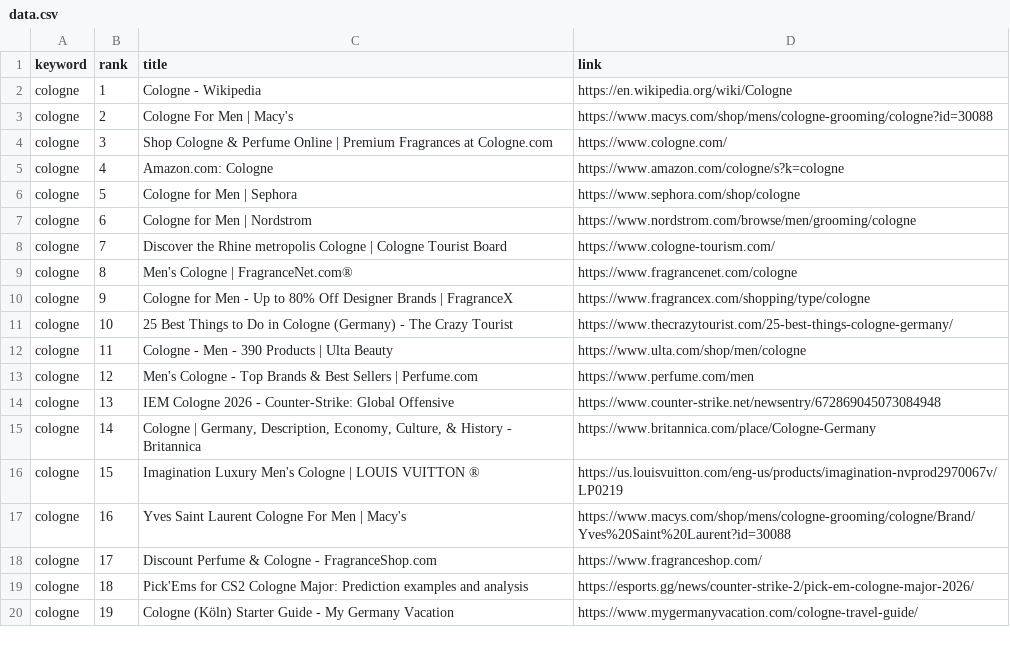
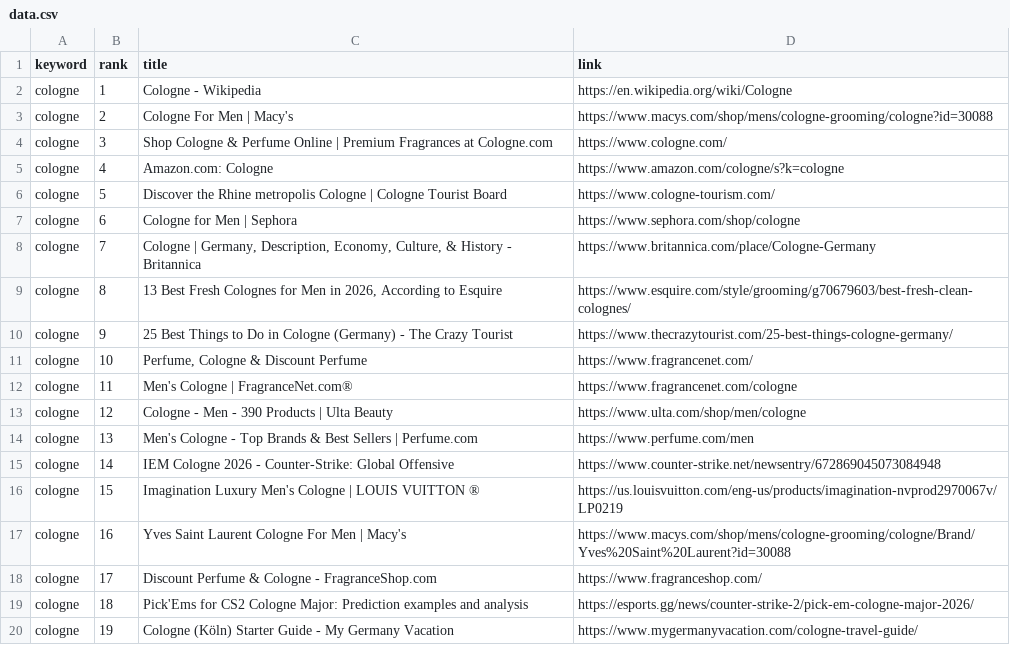
Before and after one commit to TonyChenwork/duckduckgo_scrapy, a CSV file: data.csv, drawn as a sheet; only a part is shown; the diff covers the shown part only.

```diff
--- a/data.csv
+++ b/data.csv
@@ -5,12 +5,12 @@ cologne,3,Shop Cologne & Perfume Online | Premium Fragrances at Cologne.com,http
 cologne,4,Amazon.com: Cologne,https://www.amazon.com/cologne/s?k=cologne
-cologne,5,Cologne for Men | Sephora,https://www.sephora.com/shop/cologne
-cologne,6,Cologne for Men | Nordstrom,https://www.nordstrom.com/browse/men/grooming/cologne
-cologne,7,Discover the Rhine metropolis Cologne | Cologne Tourist Board,https://www.cologne-tourism.com/
-cologne,8,Men's Cologne | FragranceNet.com®,https://www.fragrancenet.com/cologne
-cologne,9,Cologne for Men - Up to 80% Off Designer Brands | FragranceX,https://www.fragrancex.com/shopping/type/cologne
-cologne,10,25 Best Things to Do in Cologne (Germany) - The Crazy Tourist,https://www.thecrazytourist.com/25-best-things-cologne-germany/
-cologne,11,Cologne - Men - 390 Products | Ulta Beauty,https://www.ulta.com/shop/men/cologne
-cologne,12,Men's Cologne - Top Brands & Best Sellers | Perfume.com,https://www.perfume.com/men
-cologne,13,IEM Cologne 2026 - Counter-Strike: Global Offensive,https://www.counter-strike.net/newsentry/672869045073084948
-cologne,14,"Cologne | Germany, Description, Economy, Culture, & History - Britannica",https://www.britannica.com/place/Cologne-Germany
+cologne,5,Discover the Rhine metropolis Cologne | Cologne Tourist Board,https://www.cologne-tourism.com/
+cologne,6,Cologne for Men | Sephora,https://www.sephora.com/shop/cologne
+cologne,7,"Cologne | Germany, Description, Economy, Culture, & History - Britannica",https://www.britannica.com/place/Cologne-Germany
+cologne,8,"13 Best Fresh Colognes for Men in 2026, According to Esquire",https://www.esquire.com/style/grooming/g70679603/best-fresh-clean-colognes/
+cologne,9,25 Best Things to Do in Cologne (Germany) - The Crazy Tourist,https://www.thecrazytourist.com/25-best-things-cologne-germany/
+cologne,10,"Perfume, Cologne & Discount Perfume",https://www.fragrancenet.com/
+cologne,11,Men's Cologne | FragranceNet.com®,https://www.fragrancenet.com/cologne
+cologne,12,Cologne - Men - 390 Products | Ulta Beauty,https://www.ulta.com/shop/men/cologne
+cologne,13,Men's Cologne - Top Brands & Best Sellers | Perfume.com,https://www.perfume.com/men
+cologne,14,IEM Cologne 2026 - Counter-Strike: Global Offensive,https://www.counter-strike.net/newsentry/672869045073084948
 cologne,15,Imagination Luxury Men's Cologne | LOUIS VUITTON ®,https://us.louisvuitton.com/eng-us/products/imagination-nvprod2970067v/LP0219
```
Also changed, not shown: 27 added rows, 2 removed rows and 7 edited cells elsewhere in this file, 2 other files.
